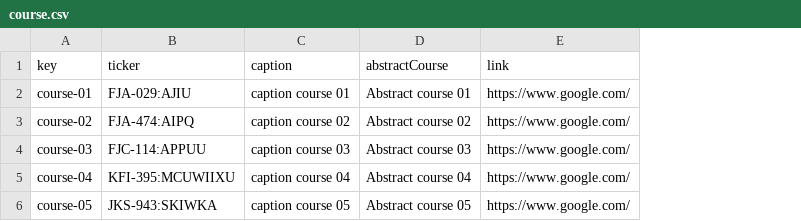
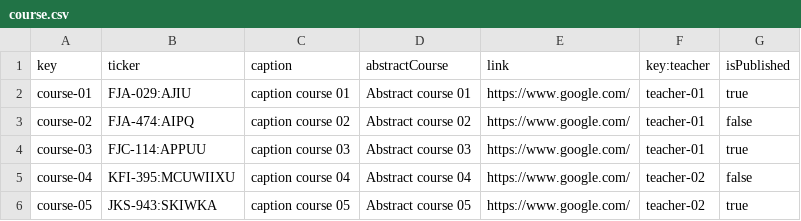
Before and after one commit to ezepersos/Acme-Courses-22.8, a CSV file: src/main/webapp/WEB-INF/resources/sample-data/course.csv, drawn as a sheet; the diff names each change by its address in the sheet, - before the commit and + after, or states it on an @@ line.

Commit message:
Courses done

```diff
--- a/src/main/webapp/WEB-INF/resources/sample-data/course.csv
+++ b/src/main/webapp/WEB-INF/resources/sample-data/course.csv
+column F (key:teacher), rows 2-6: teacher-01 | teacher-01 | teacher-01 | teacher-02 | teacher-02
+column G (isPublished), rows 2-6: true | false | true | false | true
```
Also changed, not shown: 12 other files.
